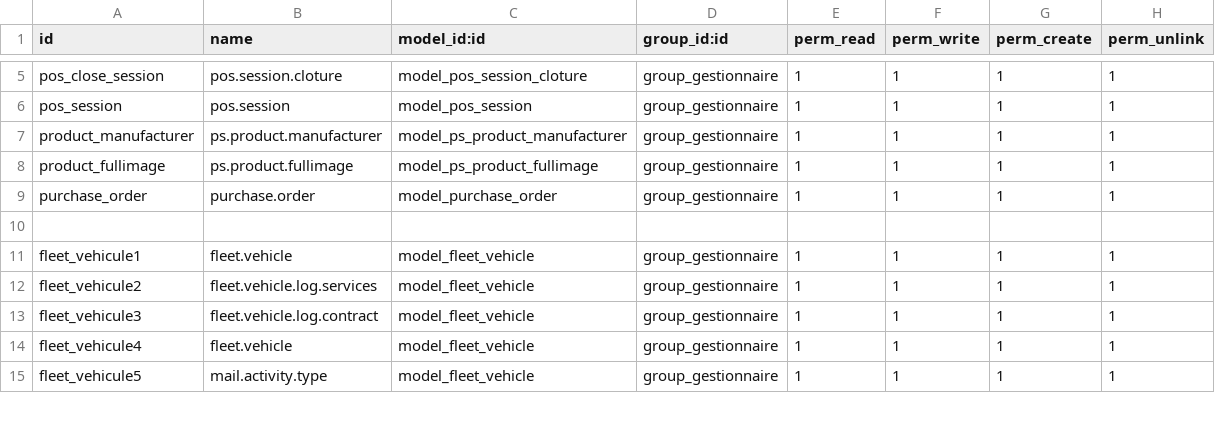
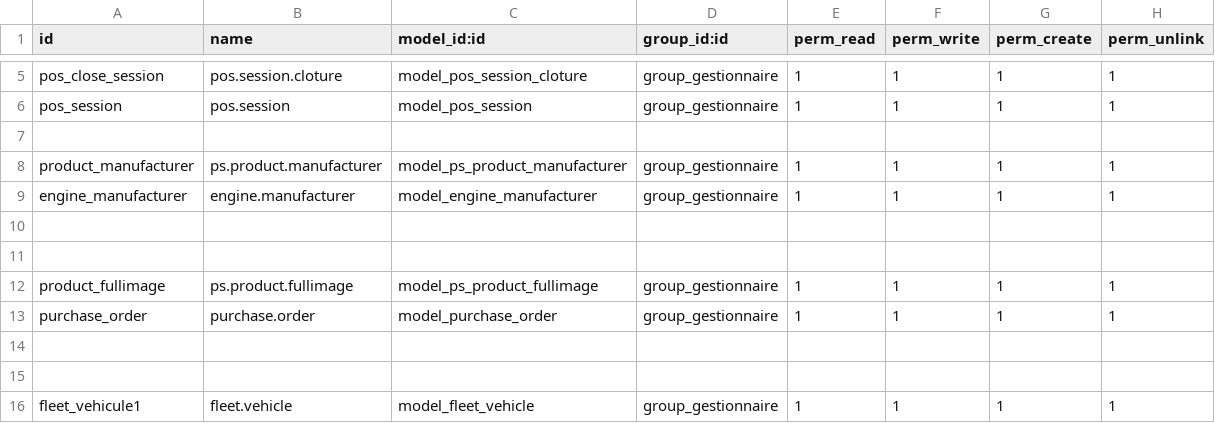
Before and after one commit to oudacias/odooRezoroute, a CSV file: security/ir.model.access.csv, drawn as a sheet; only a part is shown, gaps mark what is left out; the shorter side is filled out with more unchanged rows.

Commit message:
from mac

```diff
--- a/security/ir.model.access.csv
+++ b/security/ir.model.access.csv
@@ -6,5 +6,10 @@ pos_close_session,pos.session.cloture,model_pos_session_cloture,group_gestionnai
 pos_session,pos.session,model_pos_session,group_gestionnaire,1,1,1,1
+
 product_manufacturer,ps.product.manufacturer,model_ps_product_manufacturer,group_gestionnaire,1,1,1,1
+engine_manufacturer,engine.manufacturer,model_engine_manufacturer,group_gestionnaire,1,1,1,1
+
+
 product_fullimage,ps.product.fullimage,model_ps_product_fullimage,group_gestionnaire,1,1,1,1
 purchase_order,purchase.order,model_purchase_order,group_gestionnaire,1,1,1,1
+
 
```
